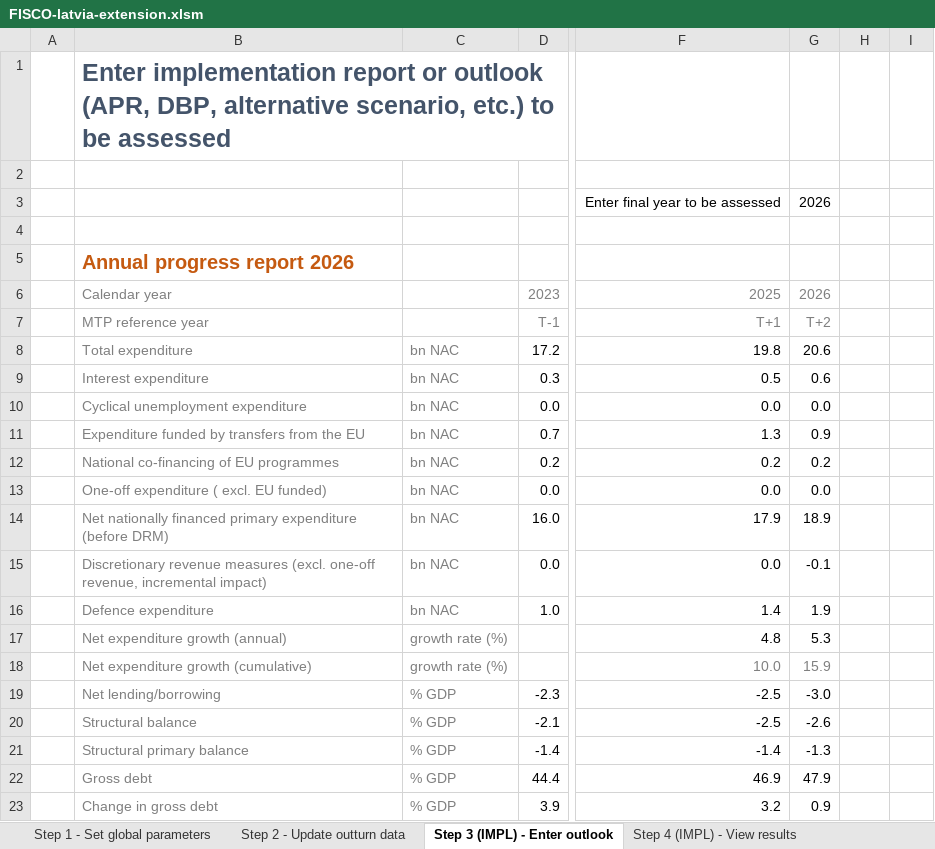
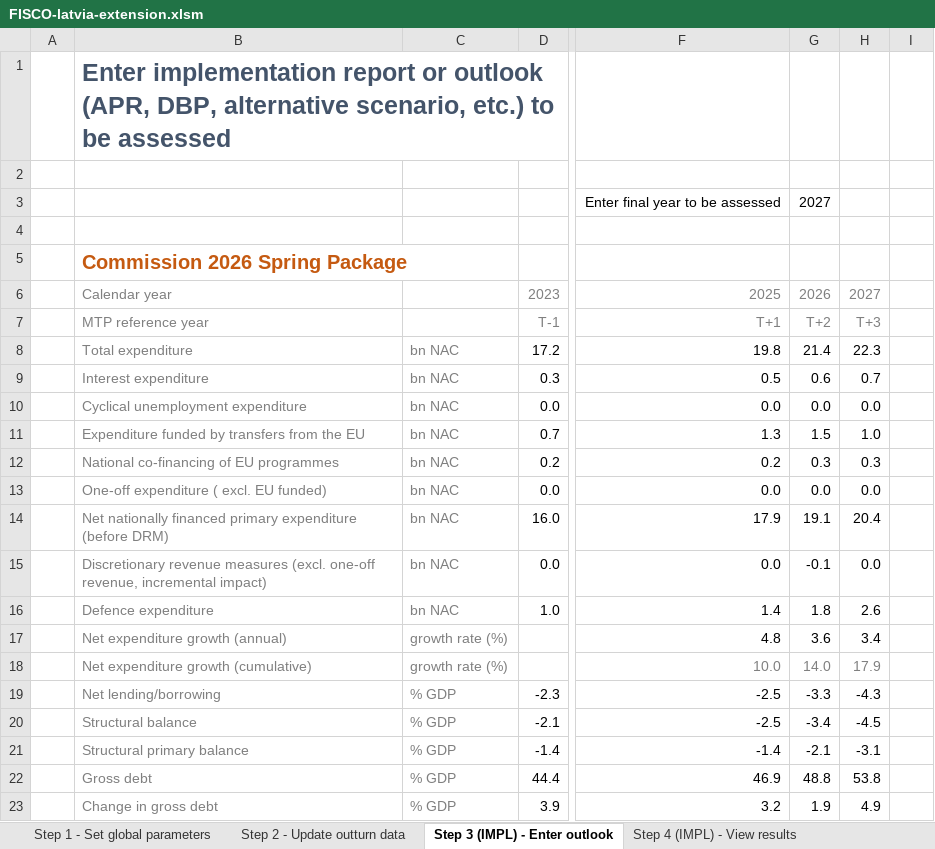
Before and after one commit to GitScotty/fisco-site, an Excel workbook: src/assets/downloads/FISCO-latvia-extension.xlsm, sheet Step 3 (IMPL) - Enter outlook, drawn as a sheet; only a part is shown, gaps mark what is left out; values as stored, in another font and other column widths than the file's, no borders; charts and pictures and conditional formats not drawn; the diff covers the shown part only; the diff names each change by its address in the sheet, - before the commit and + after, or states it on an @@ line.

```diff
--- a/src/assets/downloads/FISCO-latvia-extension.xlsm (sheet Step 3 (IMPL) - Enter outlook)
+++ b/src/assets/downloads/FISCO-latvia-extension.xlsm (sheet Step 3 (IMPL) - Enter outlook)
-G3: 2026
+G3: 2027
-B5: Annual progress report 2026
+B5: Commission 2026 Spring Package
-H6: (empty)
+H6: 2027
-H7: (empty)
+H7: T+3
-G8: 20.6
+G8: 21.4
-H8: (empty)
+H8: 22.3
-H9: (empty)
+H9: 0.7
-H10: (empty)
+H10: 0.0
-G11: 0.9
+G11: 1.5
-H11: (empty)
+H11: 1.0
-G12: 0.2
+G12: 0.3
-H12: (empty)
+H12: 0.3
-H13: (empty)
+H13: 0.0
-G14: 18.9
+G14: 19.1
-H14: (empty)
+H14: 20.4
-H15: (empty)
+H15: 0.0
-G16: 1.9
+G16: 1.8
-H16: (empty)
+H16: 2.6
-G17: 5.3
+G17: 3.6
-H17: (empty)
+H17: 3.4
-G18: 15.9
+G18: 14.0
-H18: (empty)
+H18: 17.9
-G19: -3.0
+G19: -3.3
-H19: (empty)
+H19: -4.3
-G20: -2.6
+G20: -3.4
-H20: (empty)
+H20: -4.5
-G21: -1.3
+G21: -2.1
-H21: (empty)
+H21: -3.1
-G22: 47.9
+G22: 48.8
-H22: (empty)
+H22: 53.8
-G23: 0.9
+G23: 1.9
-H23: (empty)
+H23: 4.9
```
Also changed, not shown: 14 added rows, 14 removed rows and 278 edited cells elsewhere in this sheet, sheet Assessment, sheet Step 4 (IMPL) - View results, sheet Chart data, sheet Step 1 - Set global parameters, sheet Custom scenario tool, sheet Validation, 1 more sheet, formulas that keep their value, charts or pictures, 1 other file.
